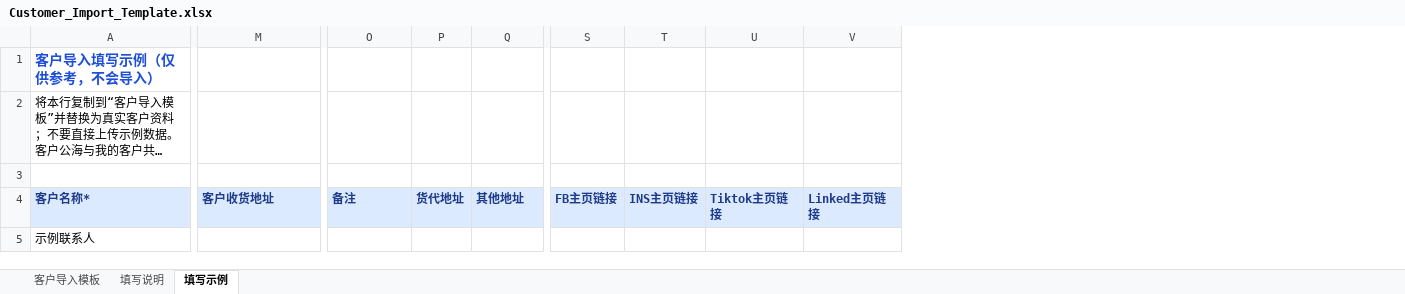
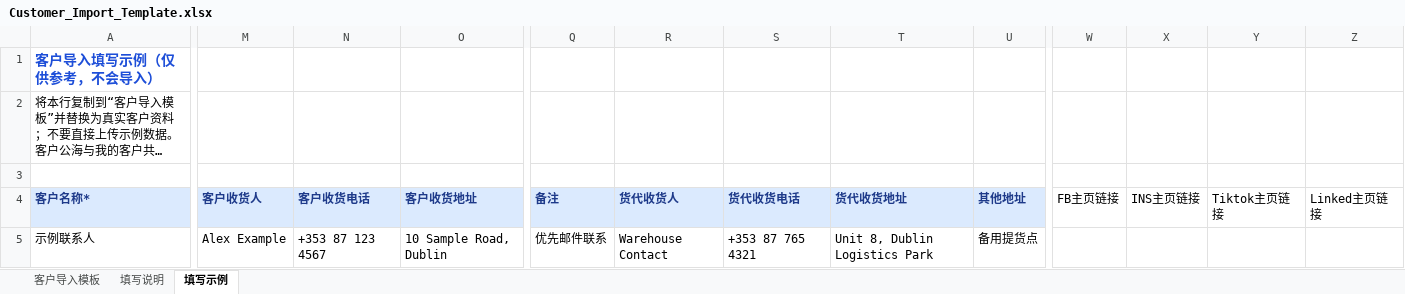
Before and after one commit to savior168/dtsmart-ai-crmv1.0, an Excel workbook: assets/templates/Customer_Import_Template.xlsx, sheet 填写示例, drawn as a sheet; only a part is shown, gaps mark what is left out; long unchanged cells end in …; values as stored, in another font and other column widths than the file's, no borders; removed rows and columns are numbered as before the commit, all else as after; the diff names each change by its address in the sheet, - before the commit and + after, or states it on an @@ line.

Commit message:
Use structured delivery contacts in customer import templates

```diff
--- a/assets/templates/Customer_Import_Template.xlsx (sheet 填写示例)
+++ b/assets/templates/Customer_Import_Template.xlsx (sheet 填写示例)
+column M (客户收货人), row 5: Alex Example
+column N (客户收货电话), row 5: +353 87 123 4567
-column P (货代地址), empty
+column R (货代收货人), row 5: Warehouse Contact
+column S (货代收货电话), row 5: +353 87 765 4321
+column T (货代收货地址), row 5: Unit 8, Dublin Logistics Park
@@ W4:Z4 fill: #DBEAFE → none, bold: on → off, text colour: #1E3A8A → black @@
-O5 (客户收货地址): (empty)
+O5 (客户收货地址): 10 Sample Road, Dublin
-Q5 (备注): (empty)
+Q5 (备注): 优先邮件联系
-U5 (其他地址): (empty)
+U5 (其他地址): 备用提货点
```
Also changed, not shown: sheet 客户导入模板, sheet 填写说明, assets/templates/Customer_Public_Pool_Import_Template.xlsx, 6 other files.
